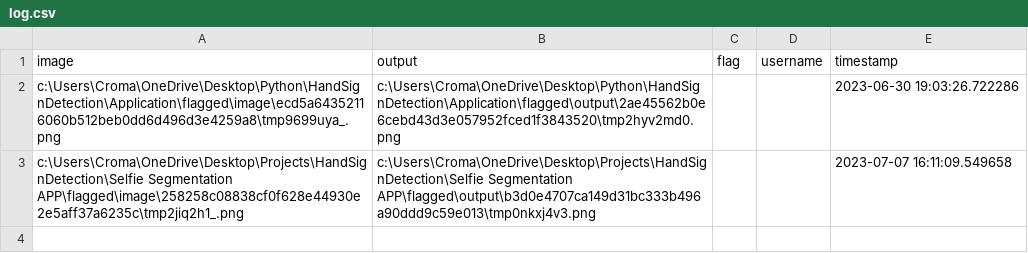
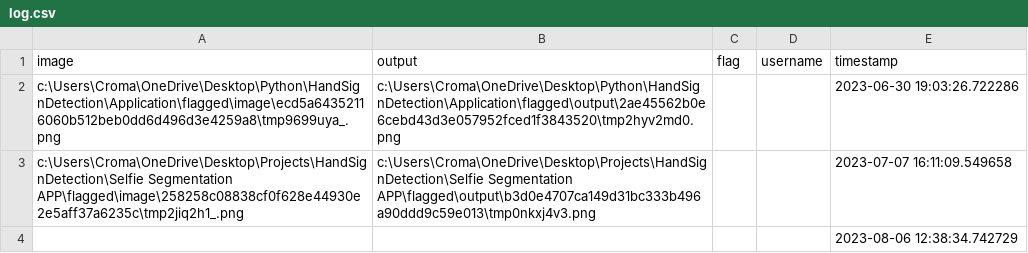
Before and after one commit to Hansaraj09/Selfie_Segmentation, a CSV file: flagged/log.csv, drawn as a sheet; the diff names each change by its address in the sheet, - before the commit and + after, or states it on an @@ line.

```diff
--- a/flagged/log.csv
+++ b/flagged/log.csv
+row 4:  |  |  |  | 2023-08-06 12:38:34.742729
```
Also changed, not shown: 7 other files.
